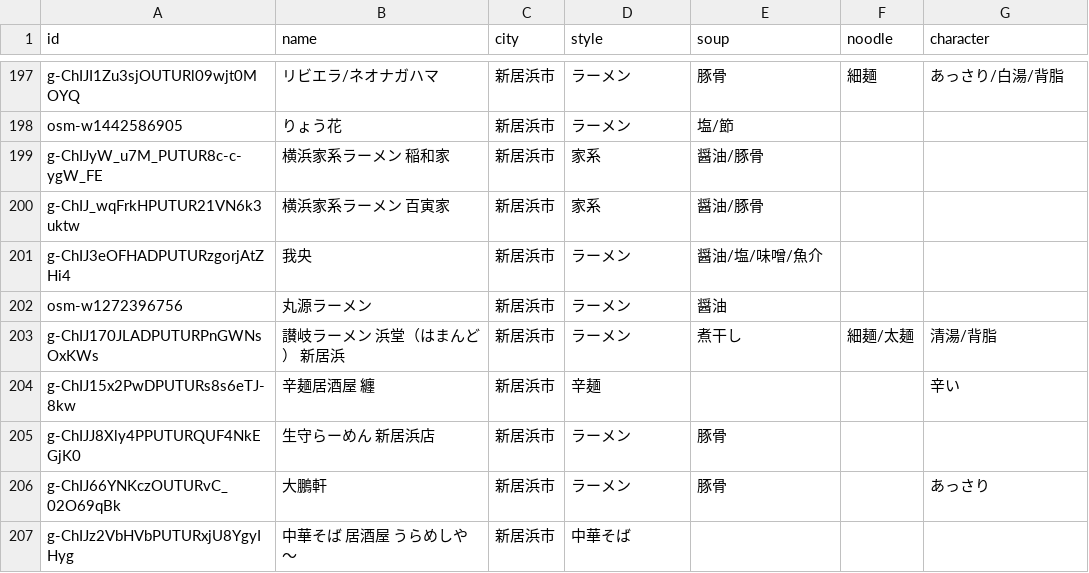
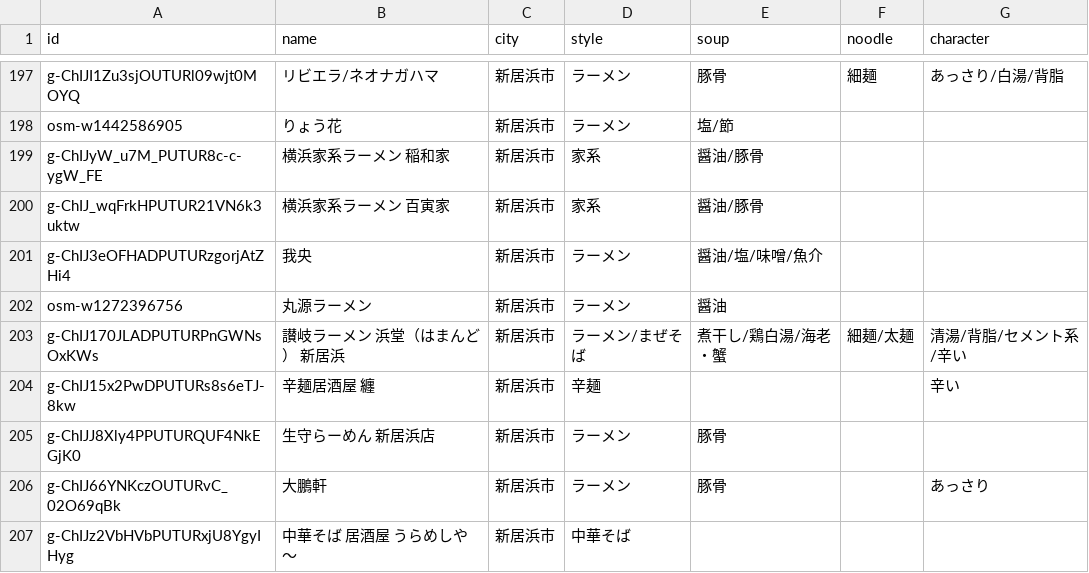
Before and after one commit to uskpn/ramen38, a CSV file: data/tags.csv, drawn as a sheet; only a part is shown, gaps mark what is left out.

```diff
--- a/data/tags.csv
+++ b/data/tags.csv
@@ -202,3 +202,3 @@
 "osm-w1272396756","丸源ラーメン","新居浜市","ラーメン","醤油","",""
-"g-ChIJ170JLADPUTURPnGWNsOxKWs","讃岐ラーメン 浜堂（はまんど） 新居浜","新居浜市","ラーメン","煮干し","細麺/太麺","清湯/背脂"
+"g-ChIJ170JLADPUTURPnGWNsOxKWs","讃岐ラーメン 浜堂（はまんど） 新居浜","新居浜市","ラーメン/まぜそば","煮干し/鶏白湯/海老・蟹","細麺/太麺","清湯/背脂/セメント系/辛い"
 "g-ChIJ15x2PwDPUTURs8s6eTJ-8kw","辛麺居酒屋 纏","新居浜市","辛麺","","","辛い"
```
Also changed, not shown: 3 other files.
